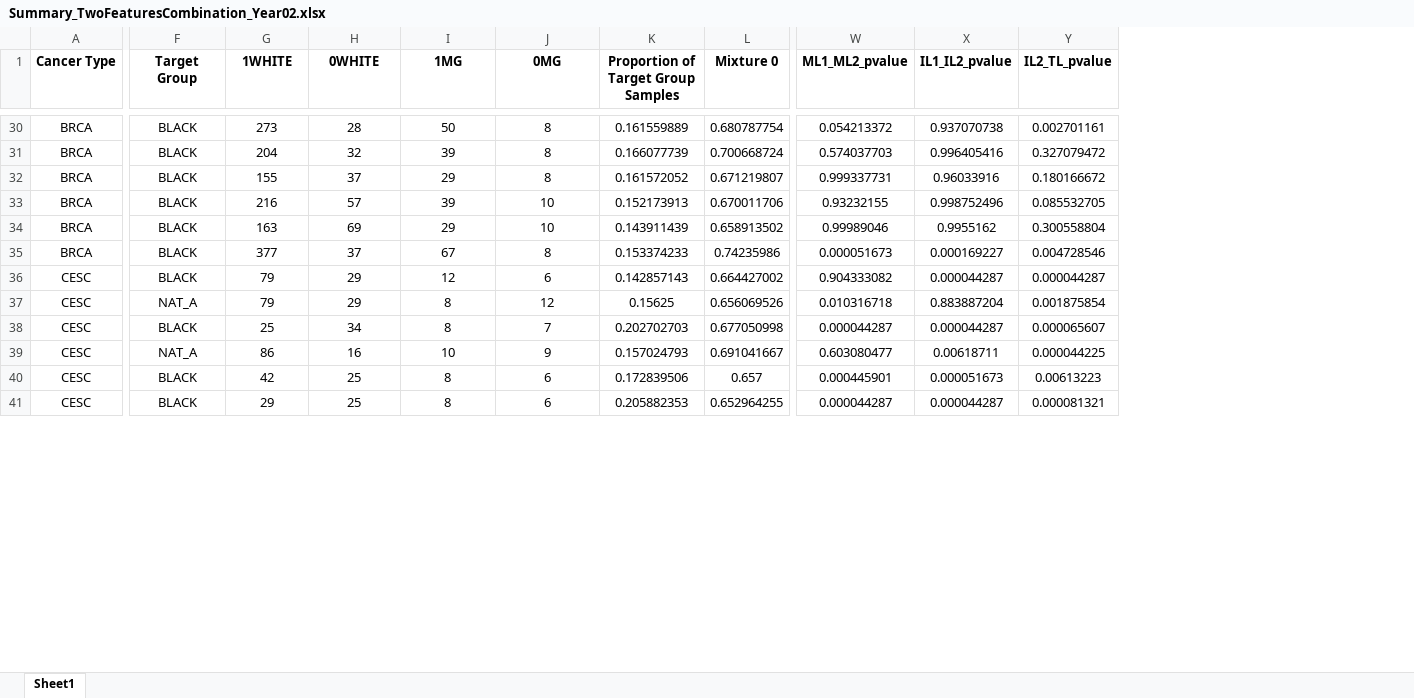
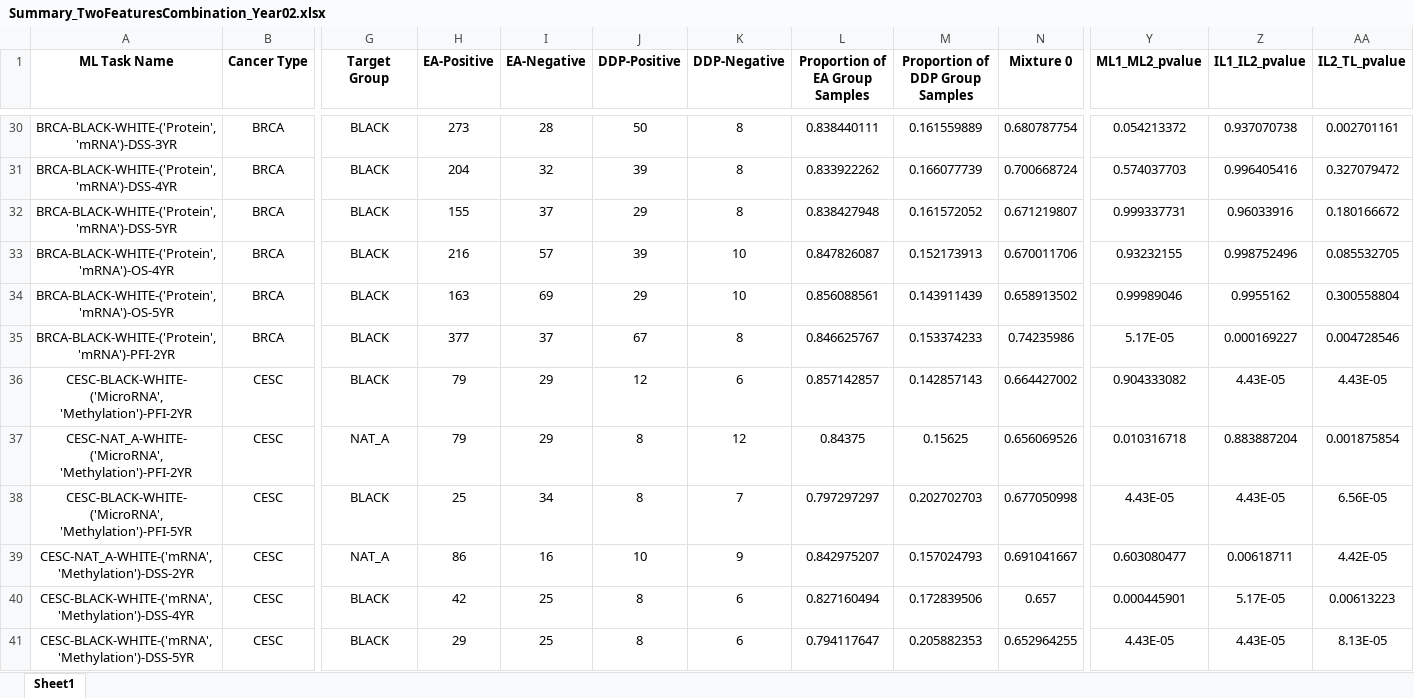
Before and after one commit to ai4pm/MultiEthnicMachineLearning, an Excel workbook: Summary_TwoFeaturesCombination_Year02.xlsx, sheet Sheet1, drawn as a sheet; only a part is shown, gaps mark what is left out; values as stored, in another font and other column widths than the file's, no borders; addresses are those after the commit; the diff covers the shown part only; the diff names each change by its address in the sheet, - before the commit and + after, or states it on an @@ line.

```diff
--- a/Summary_TwoFeaturesCombination_Year02.xlsx (sheet Sheet1)
+++ b/Summary_TwoFeaturesCombination_Year02.xlsx (sheet Sheet1)
+column A (ML Task Name), rows 30-41: BRCA-BLACK-WHITE-('Protein', 'mRNA')-DSS-3YR | BRCA-BLACK-WHITE-('Protein', 'mRNA')-DSS-4YR | BRCA-BLACK-WHITE-('Protein', 'mRNA')-DSS-5YR | BRCA-BLACK-WHITE-('Protein', 'mRNA')-OS-4YR | BRCA-BLACK-WHITE-('Protein', 'mRNA')-OS-5YR | BRCA-BLACK-WHITE-('Protein', 'mRNA')-PFI-2YR | CESC-BLACK-WHITE-('MicroRNA', 'Methylation')-PFI-2YR | CESC-NAT_A-WHITE-('MicroRNA', 'Methylation')-PFI-2YR | CESC-BLACK-WHITE-('MicroRNA', 'Methylation')-PFI-5YR | CESC-NAT_A-WHITE-('mRNA', 'Methylation')-DSS-2YR | CESC-BLACK-WHITE-('mRNA', 'Methylation')-DSS-4YR | CESC-BLACK-WHITE-('mRNA', 'Methylation')-DSS-5YR
+column L (Proportion of EA Group Samples), rows 30-41: 0.838440111 | 0.833922262 | 0.838427948 | 0.847826087 | 0.856088561 | 0.846625767 | 0.857142857 | 0.84375 | 0.797297297 | 0.842975207 | 0.827160494 | 0.794117647
-H1: 1WHITE
+H1: EA-Positive
-I1: 0WHITE
+I1: EA-Negative
-J1: 1MG
+J1: DDP-Positive
-K1: 0MG
+K1: DDP-Negative
-M1: Proportion of Target Group Samples
+M1: Proportion of DDP Group Samples
-Y35 (ML1_ML2_pvalue): 0.000051673
+Y35 (ML1_ML2_pvalue): 5.17E-05
-Z36 (IL1_IL2_pvalue): 0.000044287
+Z36 (IL1_IL2_pvalue): 4.43E-05
-AA36 (IL2_TL_pvalue): 0.000044287
+AA36 (IL2_TL_pvalue): 4.43E-05
-Y38 (ML1_ML2_pvalue): 0.000044287
+Y38 (ML1_ML2_pvalue): 4.43E-05
-Z38 (IL1_IL2_pvalue): 0.000044287
+Z38 (IL1_IL2_pvalue): 4.43E-05
-AA38 (IL2_TL_pvalue): 0.000065607
+AA38 (IL2_TL_pvalue): 6.56E-05
-AA39 (IL2_TL_pvalue): 0.000044225
+AA39 (IL2_TL_pvalue): 4.42E-05
-Z40 (IL1_IL2_pvalue): 0.000051673
+Z40 (IL1_IL2_pvalue): 5.17E-05
-Y41 (ML1_ML2_pvalue): 0.000044287
+Y41 (ML1_ML2_pvalue): 4.43E-05
-Z41 (IL1_IL2_pvalue): 0.000044287
+Z41 (IL1_IL2_pvalue): 4.43E-05
-AA41 (IL2_TL_pvalue): 0.000081321
+AA41 (IL2_TL_pvalue): 8.13E-05
```
Also changed, not shown: 1167 edited cells elsewhere in this sheet, 1 other file.
